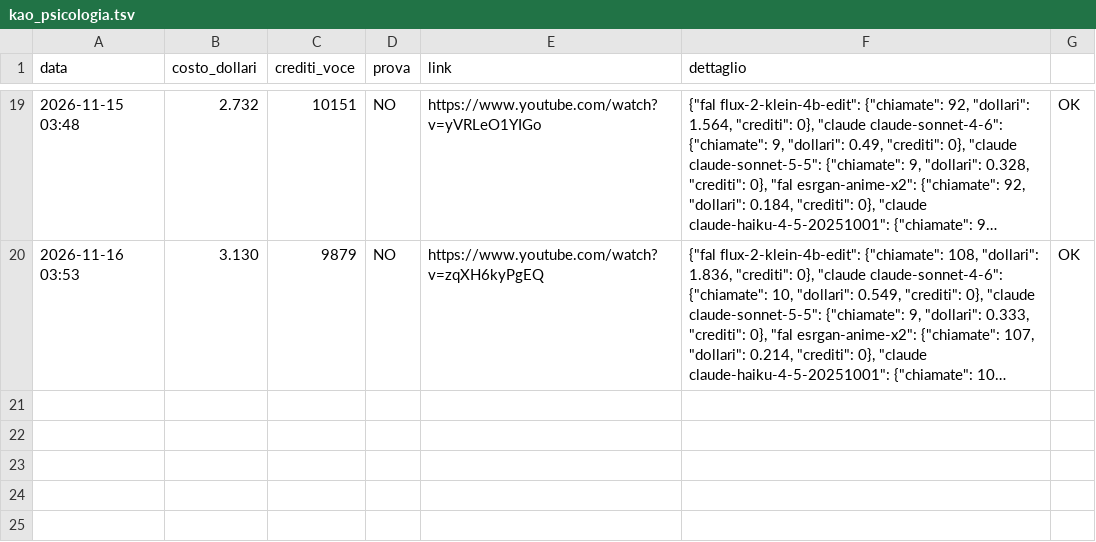
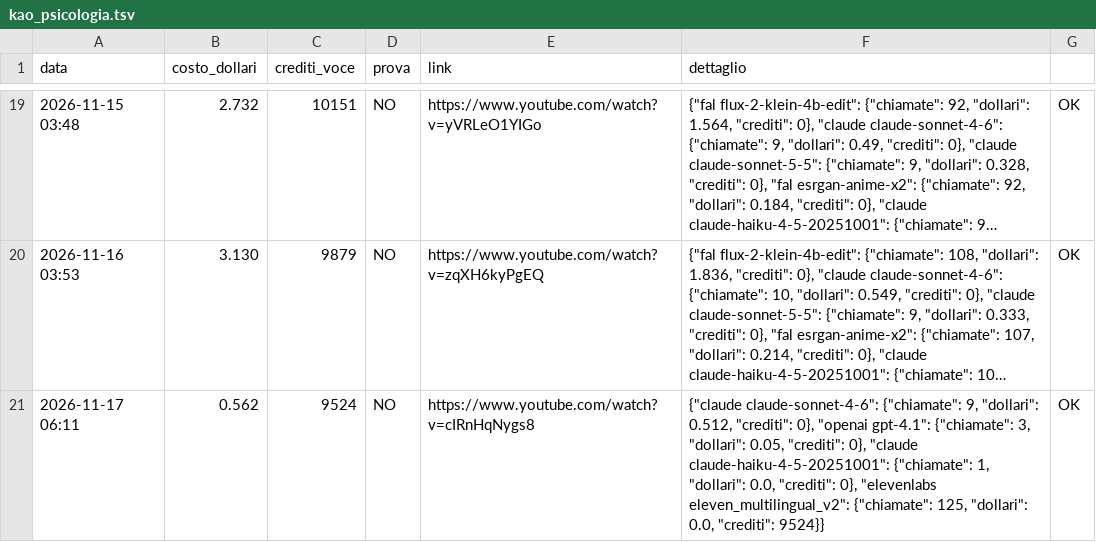
Before and after one commit to gggweb23-gif/ambience, a TSV file: coach/costi/kao_psicologia.tsv, drawn as a sheet; only a part is shown, gaps mark what is left out; long unchanged cells end in …; the diff names each change by its address in the sheet, - before the commit and + after, or states it on an @@ line.

Commit message:
Costo video

```diff
--- a/coach/costi/kao_psicologia.tsv
+++ b/coach/costi/kao_psicologia.tsv
+row 21: 2026-11-17 06:11 | 0.562 | 9524 | NO | https://www.youtube.com/watch?v=cIRnHqNygs8 | {"claude claude-sonnet-4-6": {"chiamate": 9, "dollari": 0.512, "crediti": 0}, "openai gpt-4.1": {"chiamate": 3, "dollari": 0.05, "crediti": 0}, "claude claude-haiku-4-5-20251001": {"chiamate": 1, "dollari": 0.0, "crediti": 0}, "elevenlabs eleven_multilingual_v2": {"chiamate": 125, "dollari": 0.0, "crediti": 9524}} | OK
```
